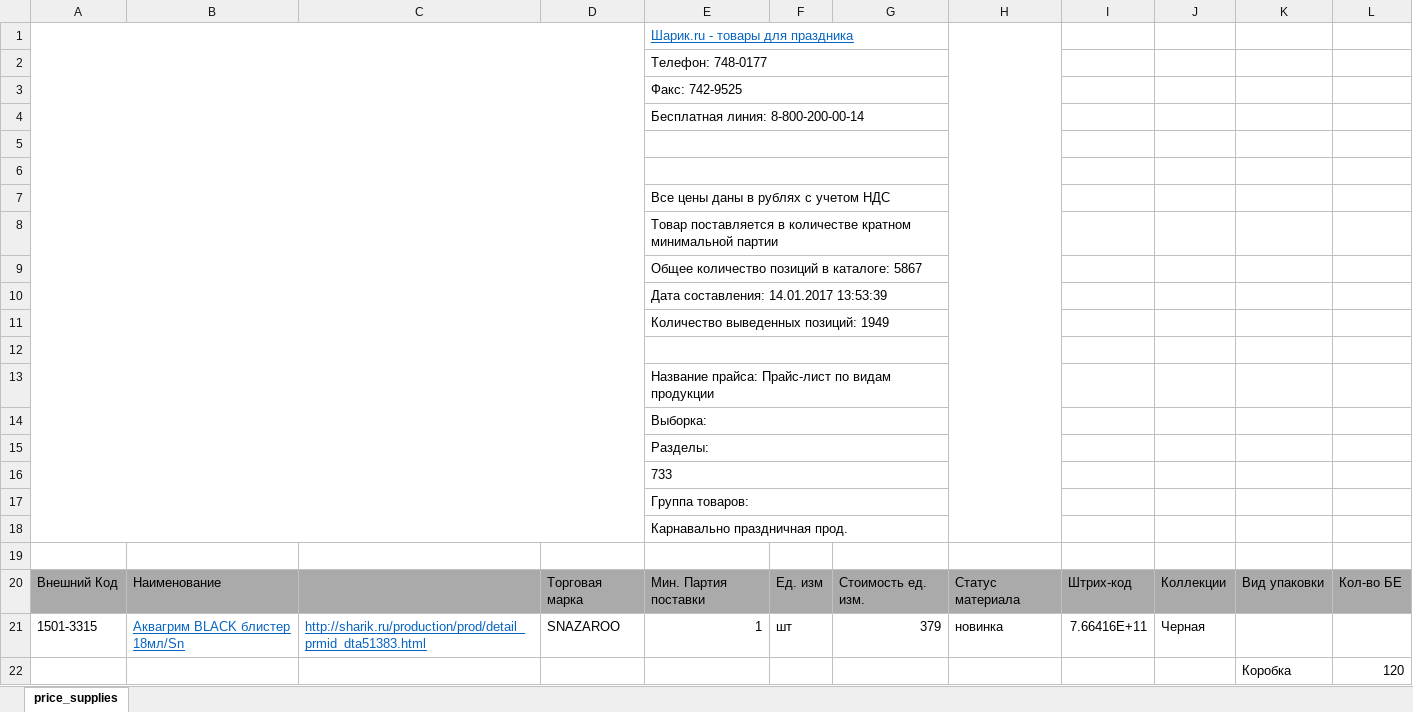
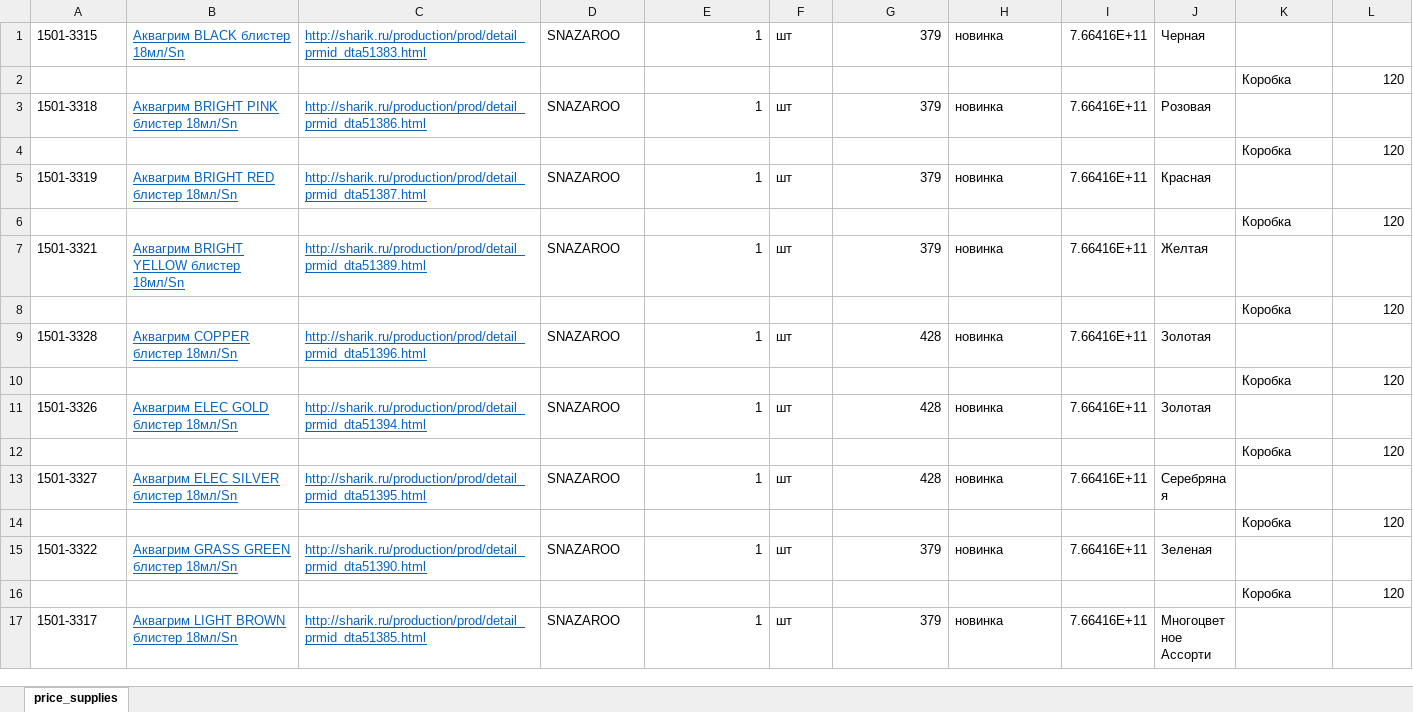
Before and after one commit to RALIST/balloons, an Excel workbook: public/price_supplies.xlsm, sheet price_supplies, drawn as a sheet; only a part is shown; the shorter side is filled out with more unchanged rows; values as stored, in another font and other column widths than the file's, no borders; charts and pictures not drawn; the diff covers the shown part only; the diff names each change by its address in the sheet, - before the commit and + after, or states it on an @@ line.

```diff
--- a/public/price_supplies.xlsm (sheet price_supplies)
+++ b/public/price_supplies.xlsm (sheet price_supplies)
-row 1:  |  |  |  | Шарик.ru - товары для праздника
-row 2:  |  |  |  | Телефон: 748-0177
-row 3:  |  |  |  | Факс: 742-9525
-row 4:  |  |  |  | Бесплатная линия: 8-800-200-00-14
-row 5: (empty)
-row 6: (empty)
-row 7:  |  |  |  | Все цены даны в рублях с учетом НДС
-row 8:  |  |  |  | Товар поставляется в количестве кратном минимальной партии
-row 9:  |  |  |  | Общее количество позиций в каталоге: 5867
-row 10:  |  |  |  | Дата составления: 14.01.2017 13:53:39
-row 11:  |  |  |  | Количество выведенных позиций: 1949
-row 12: (empty)
-row 13:  |  |  |  | Название прайса: Прайс-лист по видам продукции
-row 14:  |  |  |  | Выборка:
-row 15:  |  |  |  | Разделы:
-row 16:  |  |  |  | 733
-row 17:  |  |  |  | Группа товаров:
-row 18:  |  |  |  | Карнавально праздничная прод.
-row 19: (empty)
-row 20: Внешний Код | Наименование |  | Торговая марка | Мин. Партия поставки | Ед. изм | Стоимость ед. изм. | Статус материала | Штрих-код | Коллекции | Вид упаковки | Кол-во БЕ
```
Also changed, not shown: 14 removed rows elsewhere in this sheet, formulas that keep their value, charts or pictures, public/price.xlsm, public/price_foil.xlsm, 18 other files.
